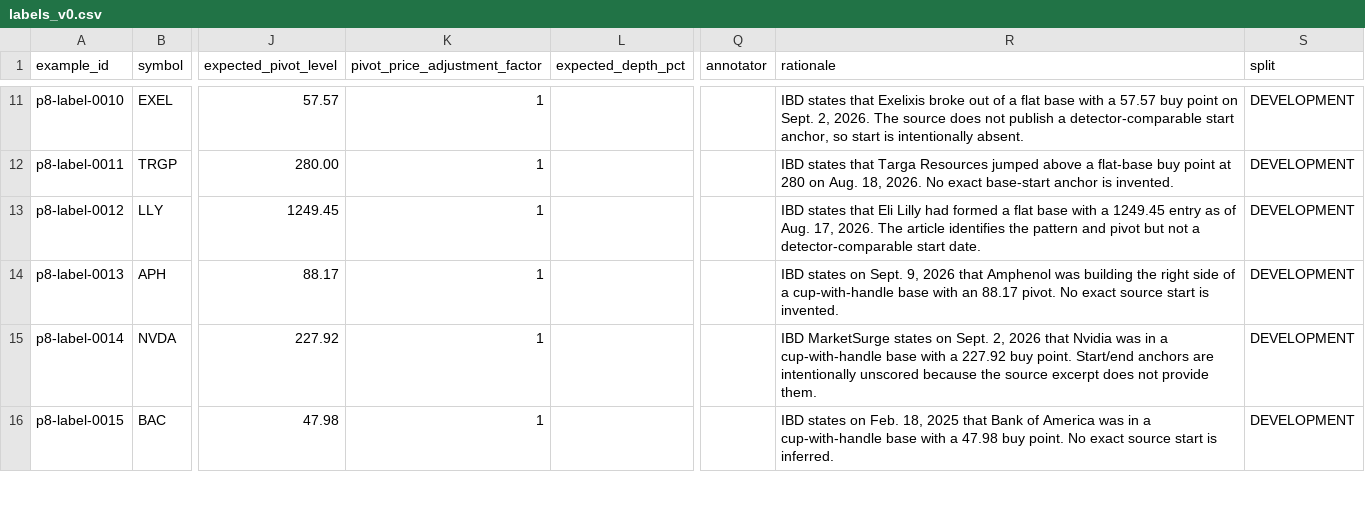
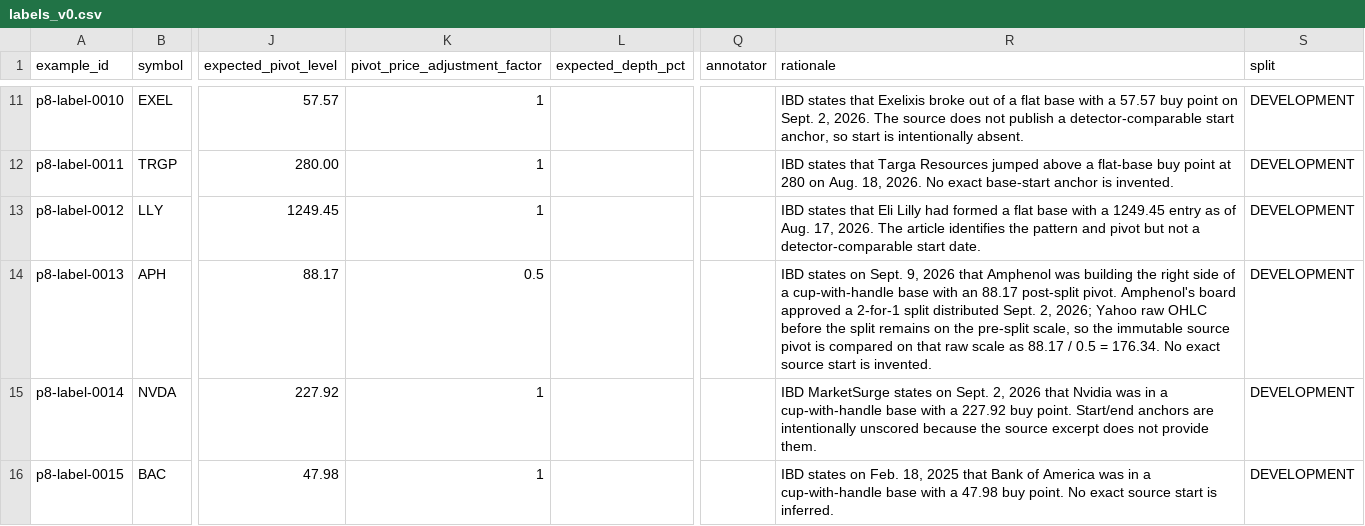
Before and after one commit to azharmz/ussy-oneil-patterns, a CSV file: data/p8/labels_v0.csv, drawn as a sheet; only a part is shown, gaps mark what is left out; the diff names each change by its address in the sheet, - before the commit and + after, or states it on an @@ line.

Commit message:
[p8-run] P8: normalize APH source pivot across documented 2026 split

```diff
--- a/data/p8/labels_v0.csv
+++ b/data/p8/labels_v0.csv
-K14 (pivot_price_adjustment_factor): 1
+K14 (pivot_price_adjustment_factor): 0.5
-R14 (rationale): …an 88.17 pivot. No exact…
+R14 (rationale): …an 88.17 post-split pivot. Amphenol's board approved a 2-for-1 split distributed Sept. 2, 2026; Yahoo raw OHLC before the split remains on the pre-split scale, so the immutable source pivot is compared on that raw scale as 88.17 / 0.5 = 176.34. No exact…
```
